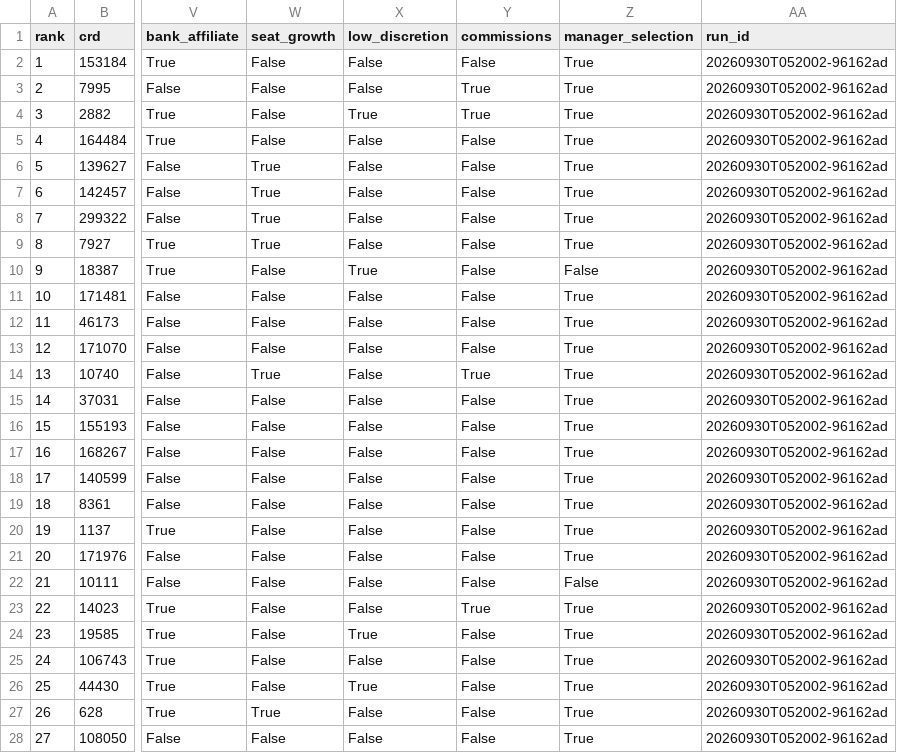
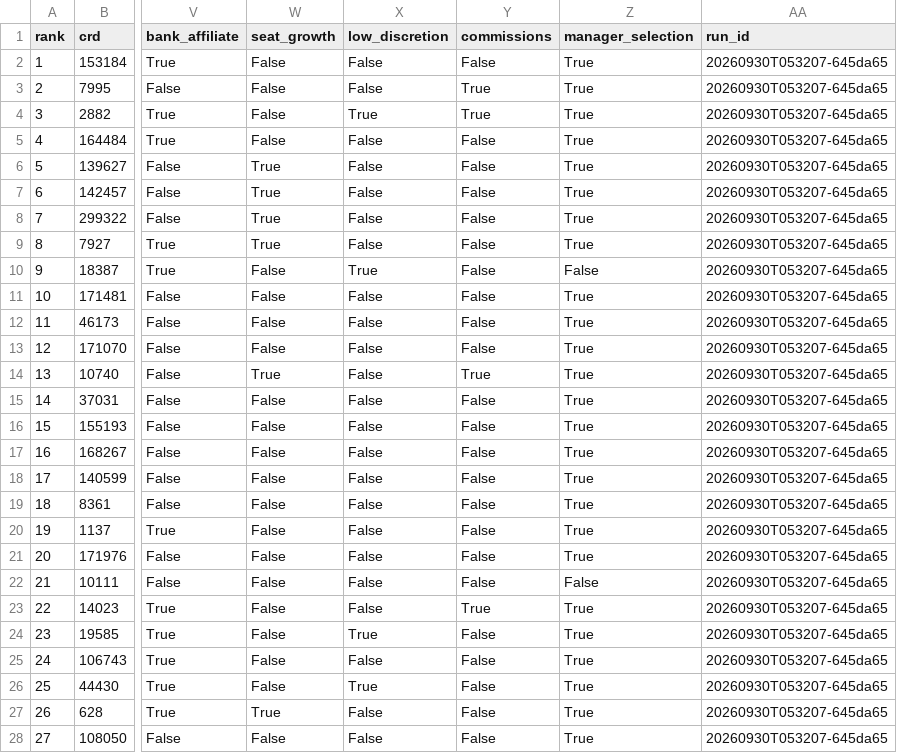
Before and after one commit to jackdavey-23/ria-signal-radar, a CSV file: outputs/top50.csv, drawn as a sheet; only a part is shown, gaps mark what is left out; the diff covers the shown part only; the diff names each change by its address in the sheet, - before the commit and + after, or states it on an @@ line.

```diff
--- a/outputs/top50.csv
+++ b/outputs/top50.csv
-AA2:AA28 (run_id): 20260930T052002-96162ad
+AA2:AA28 (run_id): 20260930T053207-645da65
```
Also changed, not shown: 23 edited cells elsewhere in this file, outputs/suppression.csv, 20 other files.
